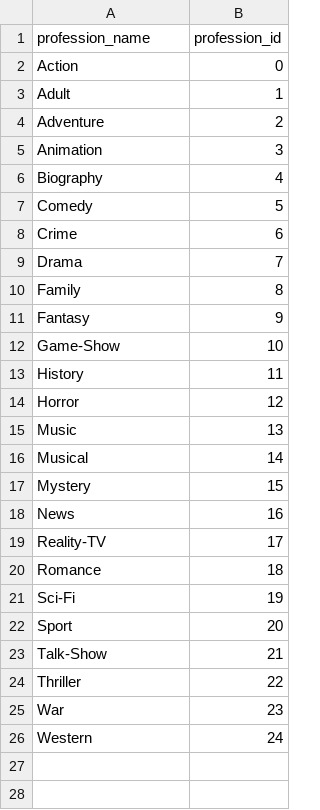
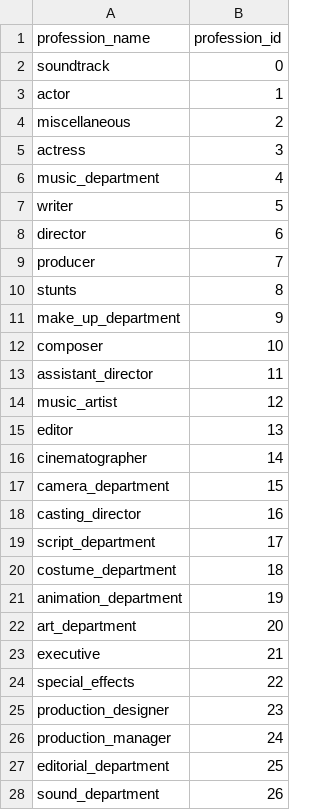
Before and after one commit to Elispreng/Movies, a CSV file: Data-for-Tableau/profession.csv, drawn as a sheet; only a part is shown; the diff covers the shown part only.

```diff
--- a/Data-for-Tableau/profession.csv
+++ b/Data-for-Tableau/profession.csv
@@ -1,26 +1,28 @@
 profession_name,profession_id
-Action,0
-Adult,1
-Adventure,2
-Animation,3
-Biography,4
-Comedy,5
-Crime,6
-Drama,7
-Family,8
-Fantasy,9
-Game-Show,10
-History,11
-Horror,12
-Music,13
-Musical,14
-Mystery,15
-News,16
-Reality-TV,17
-Romance,18
-Sci-Fi,19
-Sport,20
-Talk-Show,21
-Thriller,22
-War,23
-Western,24
+soundtrack,0
+actor,1
+miscellaneous,2
+actress,3
+music_department,4
+writer,5
+director,6
+producer,7
+stunts,8
+make_up_department,9
+composer,10
+assistant_director,11
+music_artist,12
+editor,13
+cinematographer,14
+camera_department,15
+casting_director,16
+script_department,17
+costume_department,18
+animation_department,19
+art_department,20
+executive,21
+special_effects,22
+production_designer,23
+production_manager,24
+editorial_department,25
+sound_department,26
```
Also changed, not shown: 16 added rows elsewhere in this file, 1 other file.
